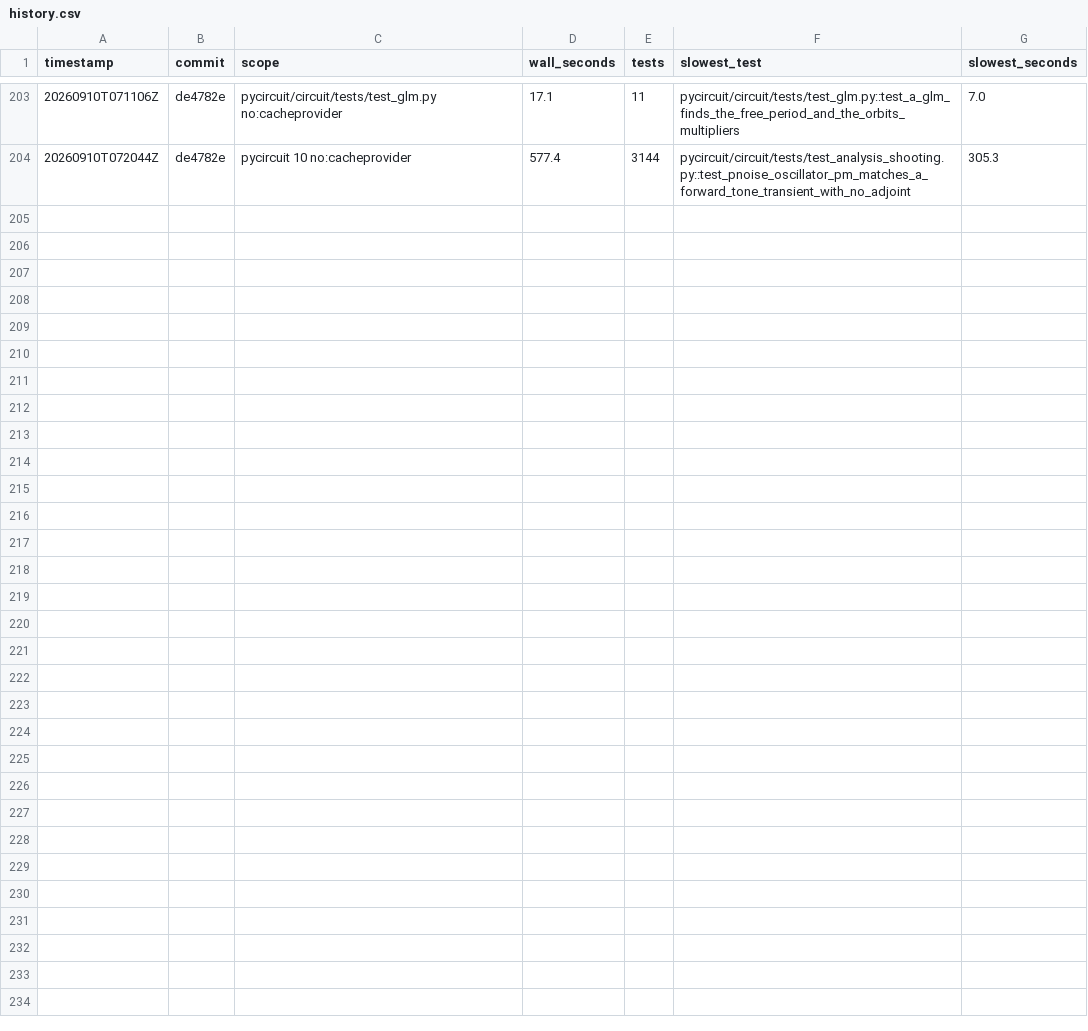
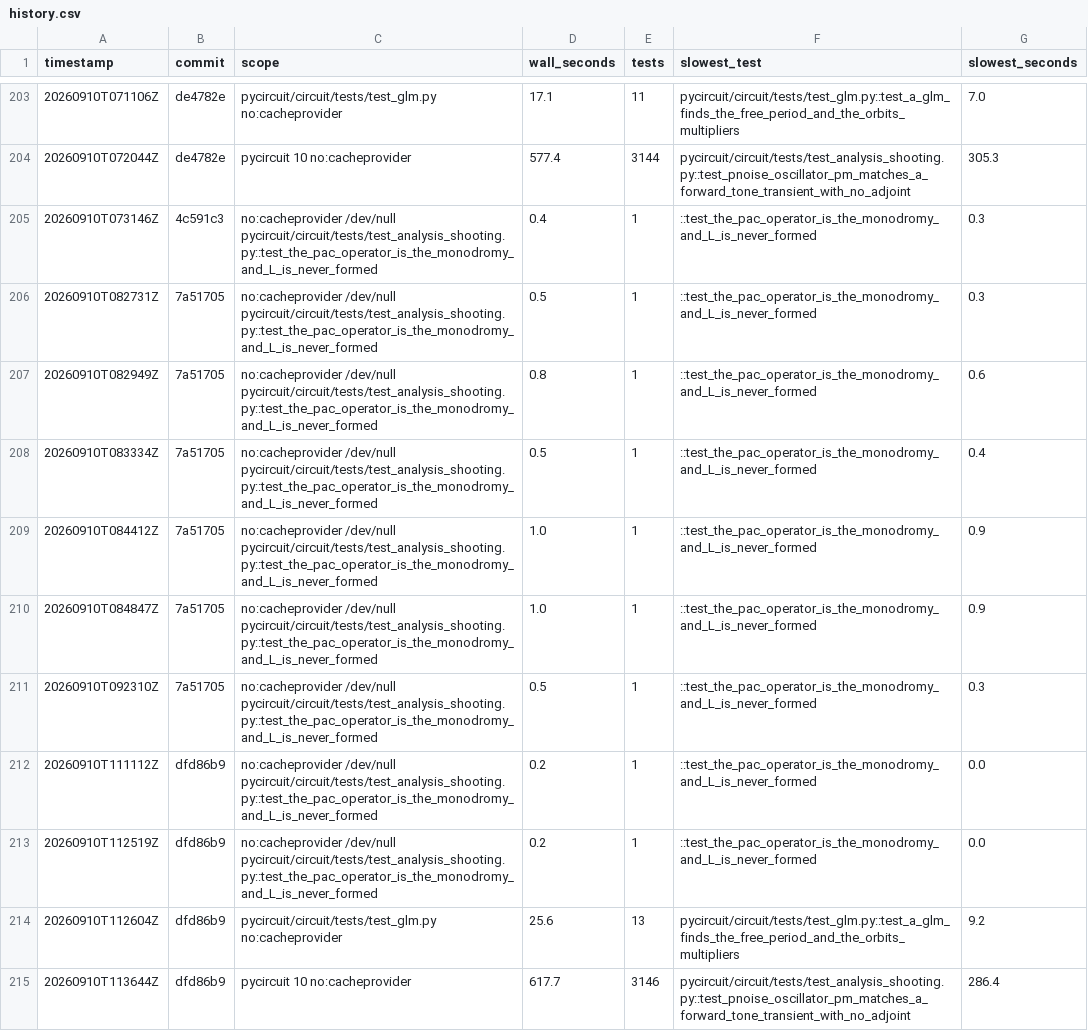
Before and after one commit to henjo/pycircuit, a CSV file: test_timings/history.csv, drawn as a sheet; only a part is shown, gaps mark what is left out; the diff names each change by its address in the sheet, - before the commit and + after, or states it on an @@ line.

```diff
--- a/test_timings/history.csv
+++ b/test_timings/history.csv
+row 205: 20260910T073146Z | 4c591c3 | no:cacheprovider /dev/null pycircuit/circuit/tests/test_analysis_shooting.py::test_the_pac_operator_is_the_monodromy_and_L_is_never_formed | 0.4 | 1 | ::test_the_pac_operator_is_the_monodromy_and_L_is_never_formed | 0.3
+row 206: 20260910T082731Z | 7a51705 | no:cacheprovider /dev/null pycircuit/circuit/tests/test_analysis_shooting.py::test_the_pac_operator_is_the_monodromy_and_L_is_never_formed | 0.5 | 1 | ::test_the_pac_operator_is_the_monodromy_and_L_is_never_formed | 0.3
+row 207: 20260910T082949Z | 7a51705 | no:cacheprovider /dev/null pycircuit/circuit/tests/test_analysis_shooting.py::test_the_pac_operator_is_the_monodromy_and_L_is_never_formed | 0.8 | 1 | ::test_the_pac_operator_is_the_monodromy_and_L_is_never_formed | 0.6
+row 208: 20260910T083334Z | 7a51705 | no:cacheprovider /dev/null pycircuit/circuit/tests/test_analysis_shooting.py::test_the_pac_operator_is_the_monodromy_and_L_is_never_formed | 0.5 | 1 | ::test_the_pac_operator_is_the_monodromy_and_L_is_never_formed | 0.4
+row 209: 20260910T084412Z | 7a51705 | no:cacheprovider /dev/null pycircuit/circuit/tests/test_analysis_shooting.py::test_the_pac_operator_is_the_monodromy_and_L_is_never_formed | 1.0 | 1 | ::test_the_pac_operator_is_the_monodromy_and_L_is_never_formed | 0.9
+row 210: 20260910T084847Z | 7a51705 | no:cacheprovider /dev/null pycircuit/circuit/tests/test_analysis_shooting.py::test_the_pac_operator_is_the_monodromy_and_L_is_never_formed | 1.0 | 1 | ::test_the_pac_operator_is_the_monodromy_and_L_is_never_formed | 0.9
+row 211: 20260910T092310Z | 7a51705 | no:cacheprovider /dev/null pycircuit/circuit/tests/test_analysis_shooting.py::test_the_pac_operator_is_the_monodromy_and_L_is_never_formed | 0.5 | 1 | ::test_the_pac_operator_is_the_monodromy_and_L_is_never_formed | 0.3
+row 212: 20260910T111112Z | dfd86b9 | no:cacheprovider /dev/null pycircuit/circuit/tests/test_analysis_shooting.py::test_the_pac_operator_is_the_monodromy_and_L_is_never_formed | 0.2 | 1 | ::test_the_pac_operator_is_the_monodromy_and_L_is_never_formed | 0.0
+row 213: 20260910T112519Z | dfd86b9 | no:cacheprovider /dev/null pycircuit/circuit/tests/test_analysis_shooting.py::test_the_pac_operator_is_the_monodromy_and_L_is_never_formed | 0.2 | 1 | ::test_the_pac_operator_is_the_monodromy_and_L_is_never_formed | 0.0
+row 214: 20260910T112604Z | dfd86b9 | pycircuit/circuit/tests/test_glm.py no:cacheprovider | 25.6 | 13 | pycircuit/circuit/tests/test_glm.py::test_a_glm_finds_the_free_period_and_the_orbits_multipliers | 9.2
+row 215: 20260910T113644Z | dfd86b9 | pycircuit 10 no:cacheprovider | 617.7 | 3146 | pycircuit/circuit/tests/test_analysis_shooting.py::test_pnoise_oscillator_pm_matches_a_forward_tone_transient_with_no_adjoint | 286.4
```
Also changed, not shown: 3 other files.
